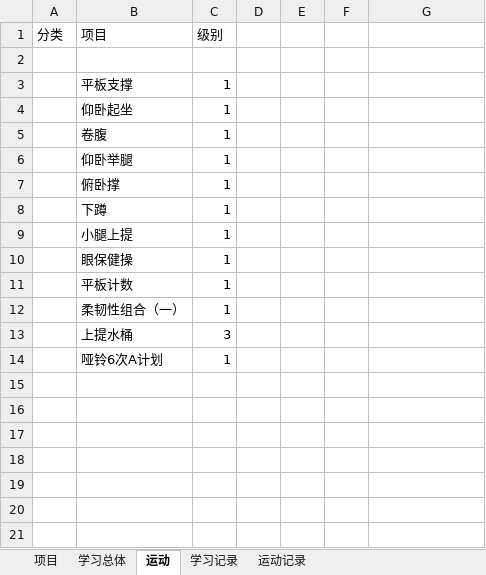
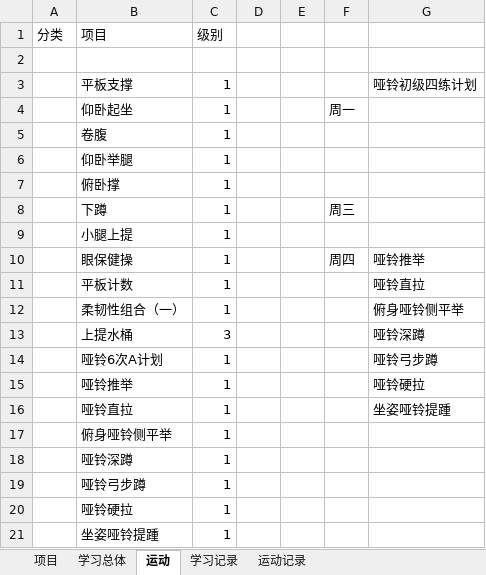
Before and after one commit to Andor-Z/My-Learning-Note, an Excel workbook: 学习管理20151013.xlsm, sheet 运动, drawn as a sheet; values as stored, in another font and other column widths than the file's, no borders; the diff names each change by its address in the sheet, - before the commit and + after, or states it on an @@ line.

```diff
--- a/学习管理20151013.xlsm (sheet 运动)
+++ b/学习管理20151013.xlsm (sheet 运动)
-G3: (empty)
+G3: 哑铃初级四练计划
-F4: (empty)
+F4: 周一
-F8: (empty)
+F8: 周三
-F10: (empty)
+F10: 周四
-G10: (empty)
+G10: 哑铃推举
-G11: (empty)
+G11: 哑铃直拉
-G12: (empty)
+G12: 俯身哑铃侧平举
-G13: (empty)
+G13: 哑铃深蹲
-G14: (empty)
+G14: 哑铃弓步蹲
+row 15:  | 哑铃推举 | 1 |  |  |  | 哑铃硬拉
+row 16:  | 哑铃直拉 | 1 |  |  |  | 坐姿哑铃提踵
+row 17:  | 俯身哑铃侧平举 | 1
+row 18:  | 哑铃深蹲 | 1
+row 19:  | 哑铃弓步蹲 | 1
+row 20:  | 哑铃硬拉 | 1
+row 21:  | 坐姿哑铃提踵 | 1
```
Also changed, not shown: sheet 运动记录, sheet 学习记录, sheet 项目, 5 other files.
